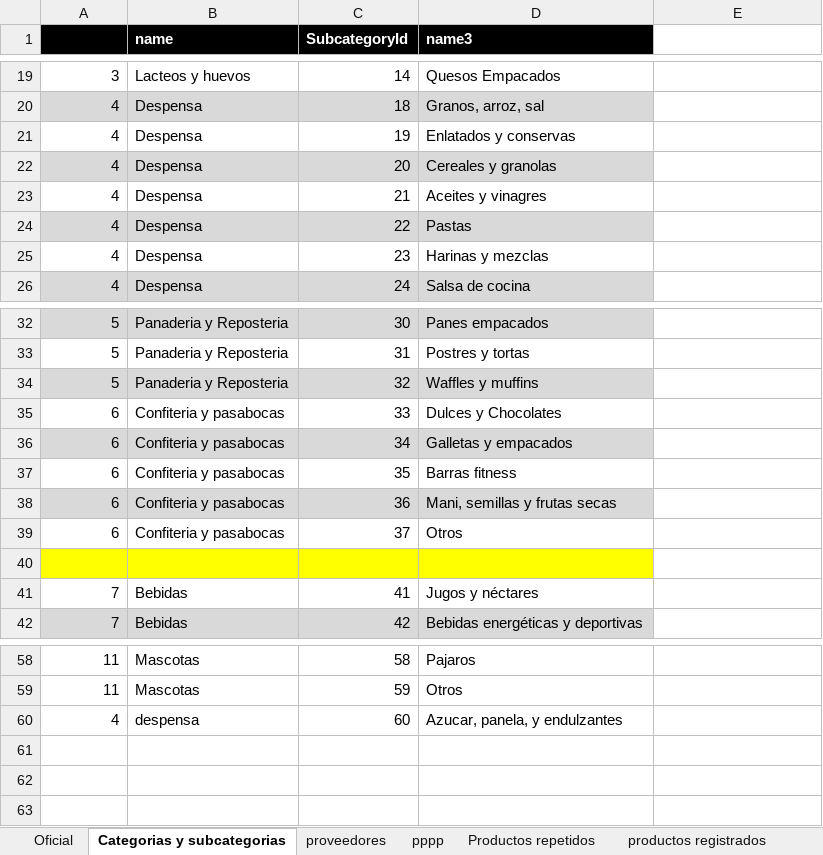
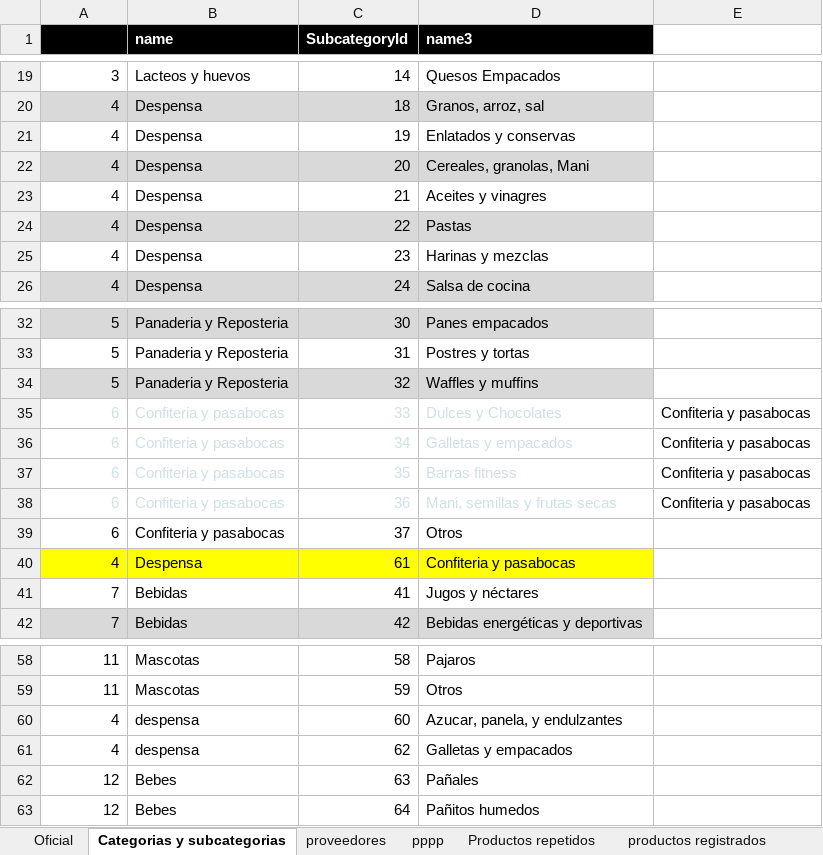
Before and after one commit to JeffSaa/Frepi, an Excel workbook: public/products.xlsx, sheet Categorias y subcategorias, drawn as a sheet; only a part is shown, gaps mark what is left out; values as stored, in another font and other column widths than the file's, no borders; charts and pictures not drawn; the diff names each change by its address in the sheet, - before the commit and + after, or states it on an @@ line.

```diff
--- a/public/products.xlsx (sheet Categorias y subcategorias)
+++ b/public/products.xlsx (sheet Categorias y subcategorias)
-D22 (name3): Cereales y granolas
+D22 (name3): Cereales, granolas, Mani
-A35:D38 text colour: black
+A35:D38 text colour: #D0E0E3
-E35:E38: (empty)
+E35:E38: Confiteria y pasabocas
-A36:D36 fill: #D9D9D9
+A36:D36 fill: none
-A38:D38 fill: #D9D9D9
+A38:D38 fill: none
-row 40: (empty)
+row 40: 4 | Despensa | 61 | Confiteria y pasabocas
+row 61: 4 | despensa | 62 | Galletas y empacados
+row 62: 12 | Bebes | 63 | Pañales
+row 63: 12 | Bebes | 64 | Pañitos humedos
```
Also changed, not shown: sheet Oficial, sheet proveedores, sheet productos registrados, charts or pictures, public/products2.xlsx, 15 other files.
